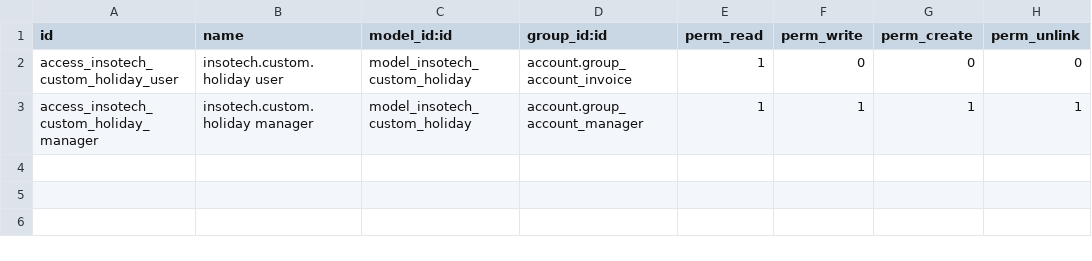
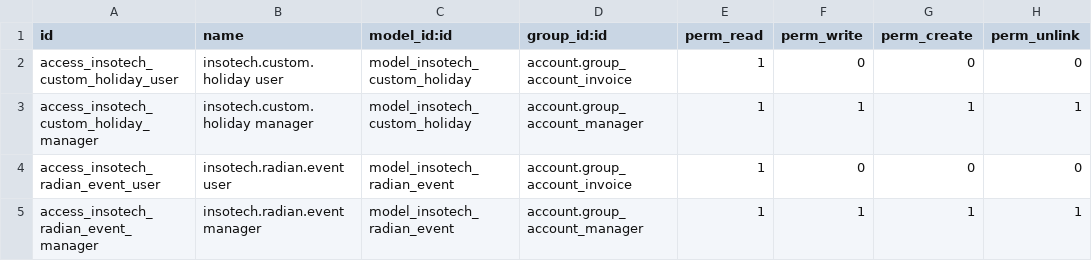
Before and after one commit to davidhdzara/guapante, a CSV file: insotech_l10n_co_advanced/security/ir.model.access.csv, drawn as a sheet.

```diff
--- a/insotech_l10n_co_advanced/security/ir.model.access.csv
+++ b/insotech_l10n_co_advanced/security/ir.model.access.csv
@@ -3 +3,3 @@ access_insotech_custom_holiday_user,insotech.custom.holiday user,model_insotech_
 access_insotech_custom_holiday_manager,insotech.custom.holiday manager,model_insotech_custom_holiday,account.group_account_manager,1,1,1,1
+access_insotech_radian_event_user,insotech.radian.event user,model_insotech_radian_event,account.group_account_invoice,1,0,0,0
+access_insotech_radian_event_manager,insotech.radian.event manager,model_insotech_radian_event,account.group_account_manager,1,1,1,1
```
Also changed, not shown: 6 other files.
